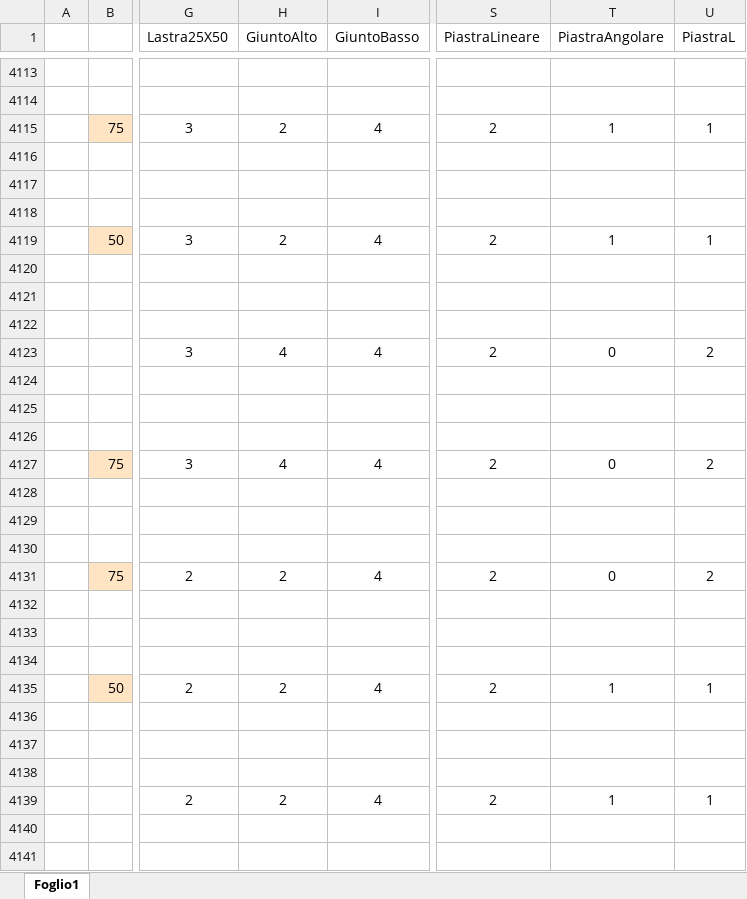
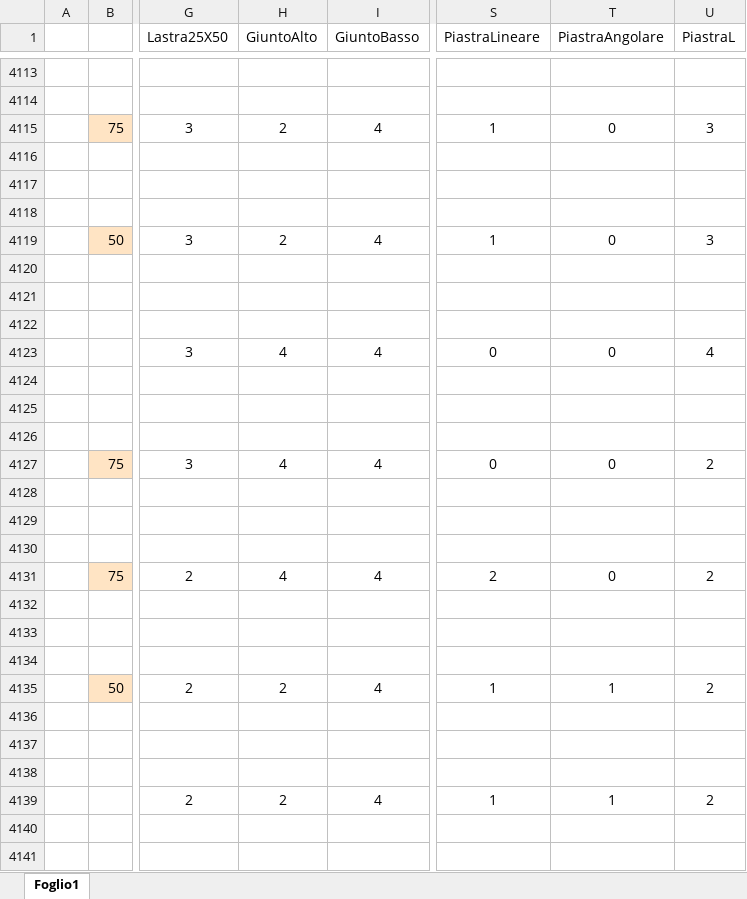
Before and after one commit to paltasoft/rcl, an Excel workbook: combinazioni_skyline_plastica_cemento.xlsx, sheet Foglio1, drawn as a sheet; only a part is shown, gaps mark what is left out; values as stored, in another font and other column widths than the file's, no borders; the diff covers the shown part only; the diff names each change by its address in the sheet, - before the commit and + after, or states it on an @@ line.

```diff
--- a/combinazioni_skyline_plastica_cemento.xlsx (sheet Foglio1)
+++ b/combinazioni_skyline_plastica_cemento.xlsx (sheet Foglio1)
-S4115 (PiastraLineare): 2
+S4115 (PiastraLineare): 1
-T4115 (PiastraAngolare): 1
+T4115 (PiastraAngolare): 0
-U4115 (PiastraL): 1
+U4115 (PiastraL): 3
-S4119 (PiastraLineare): 2
+S4119 (PiastraLineare): 1
-T4119 (PiastraAngolare): 1
+T4119 (PiastraAngolare): 0
-U4119 (PiastraL): 1
+U4119 (PiastraL): 3
-S4123 (PiastraLineare): 2
+S4123 (PiastraLineare): 0
-U4123 (PiastraL): 2
+U4123 (PiastraL): 4
-S4127 (PiastraLineare): 2
+S4127 (PiastraLineare): 0
-H4131 (GiuntoAlto): 2
+H4131 (GiuntoAlto): 4
-S4135 (PiastraLineare): 2
+S4135 (PiastraLineare): 1
-U4135 (PiastraL): 1
+U4135 (PiastraL): 2
-S4139 (PiastraLineare): 2
+S4139 (PiastraLineare): 1
-U4139 (PiastraL): 1
+U4139 (PiastraL): 2
```
Also changed, not shown: 71 edited cells elsewhere in this sheet.
